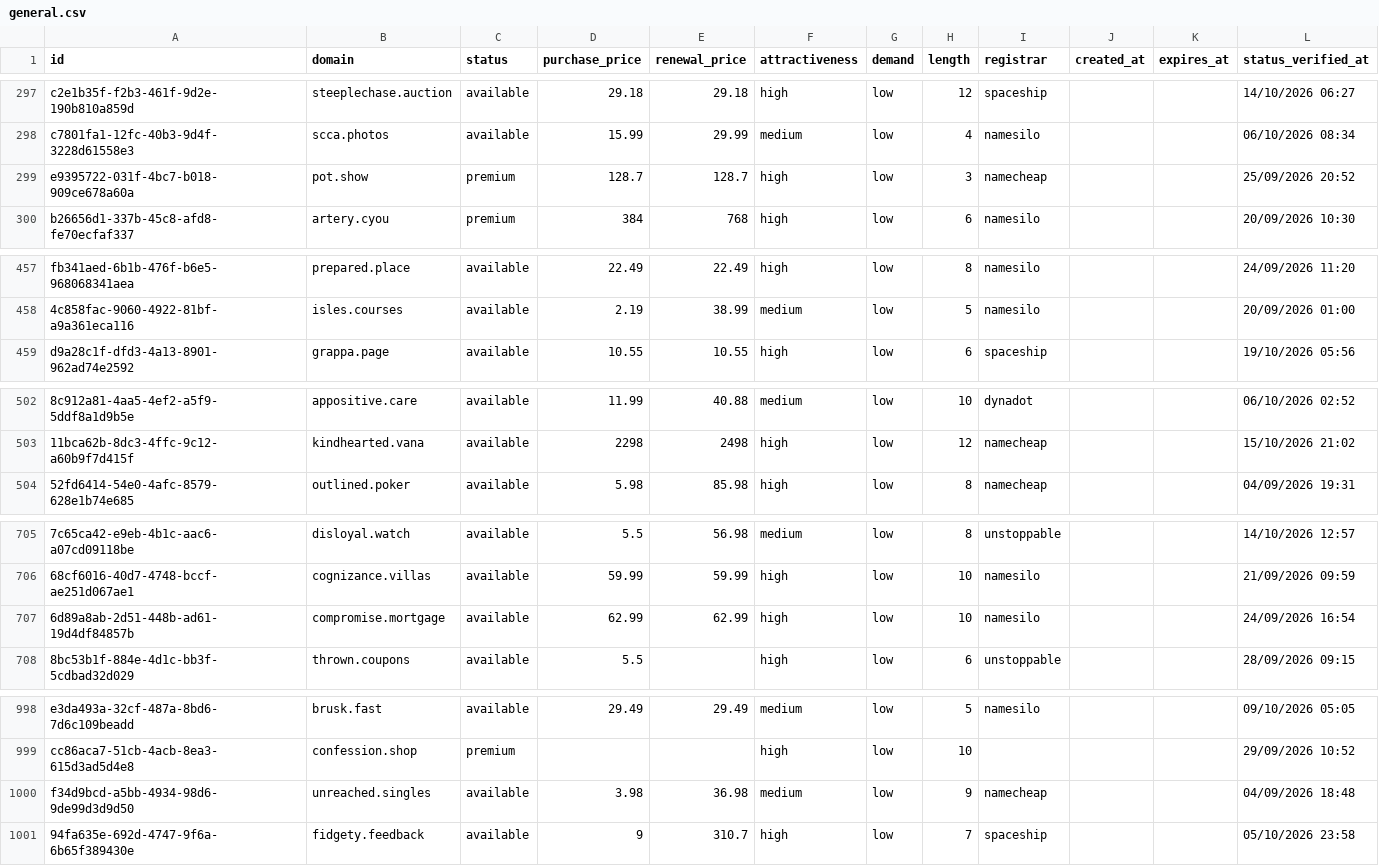
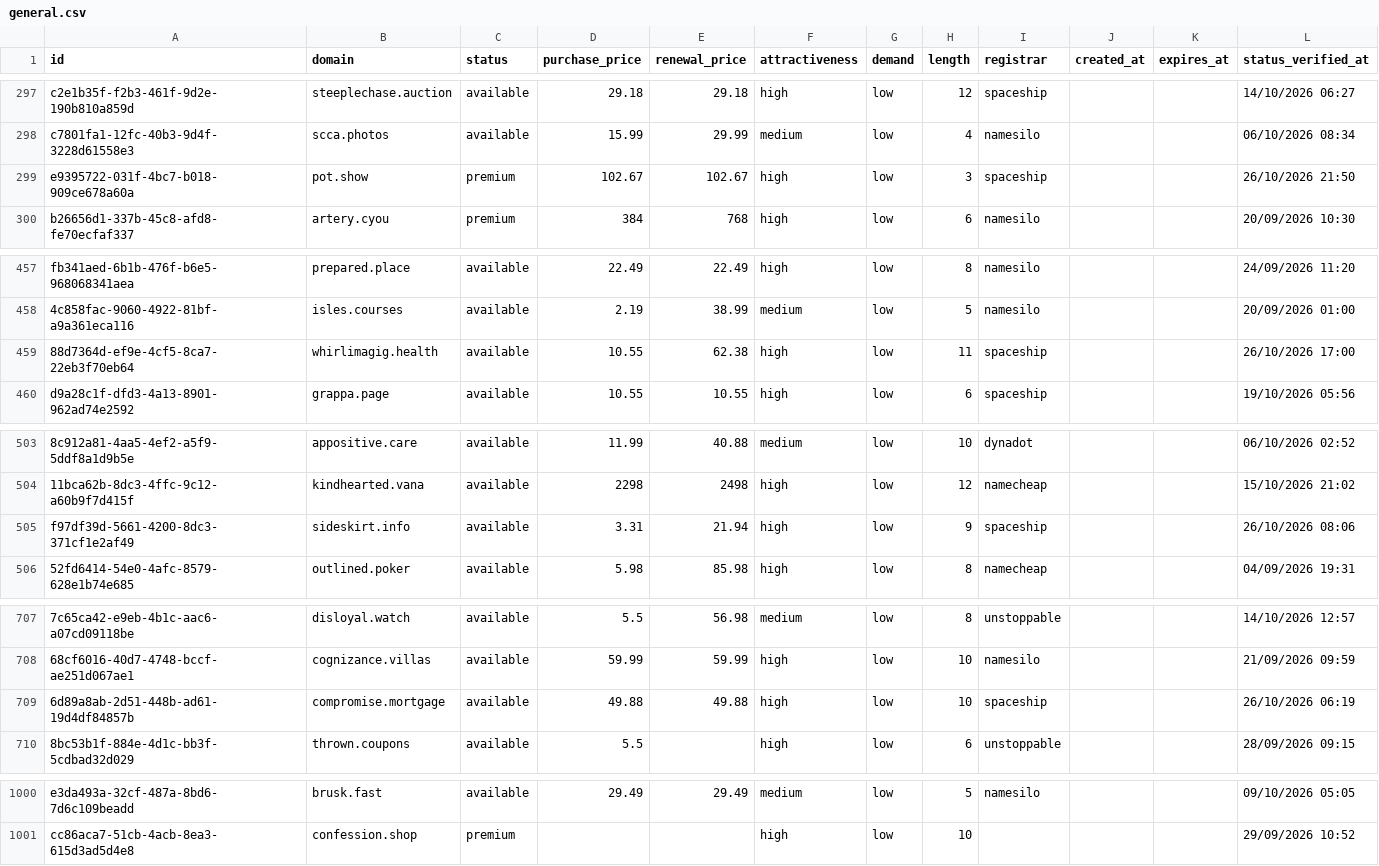
Before and after one commit to UniqueDomains/general-oneword-domains, a CSV file: general.csv, drawn as a sheet; only a part is shown, gaps mark what is left out; removed rows and columns are numbered as before the commit, all else as after; the diff covers the shown part only; the diff names each change by its address in the sheet, - before the commit and + after, or states it on an @@ line.

Commit message:
Domains update

```diff
--- a/general.csv
+++ b/general.csv
-D299 (purchase_price): 128.7
+D299 (purchase_price): 102.67
-E299 (renewal_price): 128.7
+E299 (renewal_price): 102.67
-I299 (registrar): namecheap
+I299 (registrar): spaceship
-L299 (status_verified_at): 25/09/2026 20:52
+L299 (status_verified_at): 26/10/2026 21:50
+row 459: 88d7364d-ef9e-4cf5-8ca7-22eb3f70eb64 | whirlimagig.health | available | 10.55 | 62.38 | high | low | 11 | spaceship |  |  | 26/10/2026 17:00
+row 505: f97df39d-5661-4200-8dc3-371cf1e2af49 | sideskirt.info | available | 3.31 | 21.94 | high | low | 9 | spaceship |  |  | 26/10/2026 08:06
-D709 (purchase_price): 62.99
+D709 (purchase_price): 49.88
-E709 (renewal_price): 62.99
+E709 (renewal_price): 49.88
-I709 (registrar): namesilo
+I709 (registrar): spaceship
-L709 (status_verified_at): 24/09/2026 16:54
+L709 (status_verified_at): 26/10/2026 06:19
-row 1000: f34d9bcd-a5bb-4934-98d6-9de99d3d9d50 | unreached.singles | available | 3.98 | 36.98 | medium | low | 9 | namecheap |  |  | 04/09/2026 18:48
-row 1001: 94fa635e-692d-4747-9f6a-6b65f389430e | fidgety.feedback | available | 9 | 310.7 | high | low | 7 | spaceship |  |  | 05/10/2026 23:58
```
Also changed, not shown: 3 edited cells elsewhere in this file, 4 other files.
